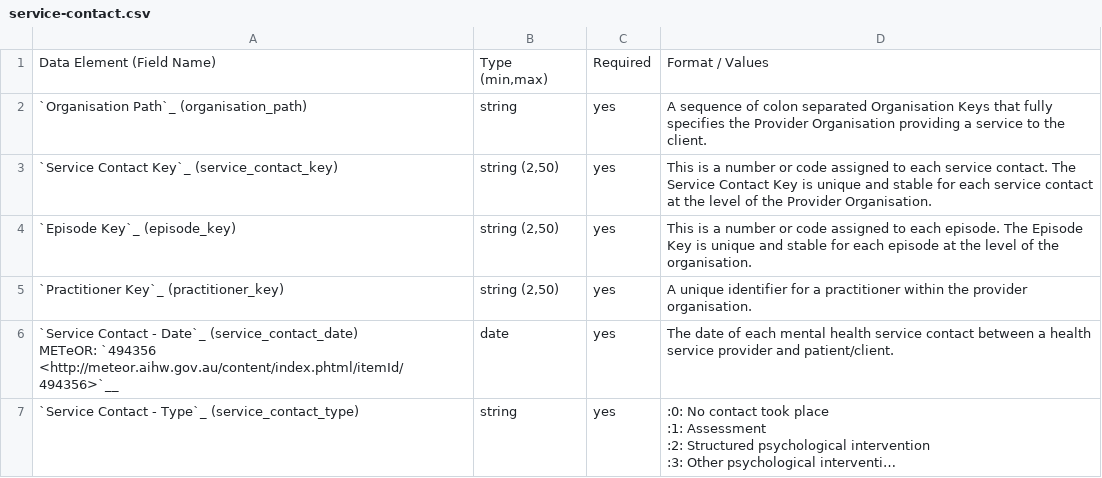
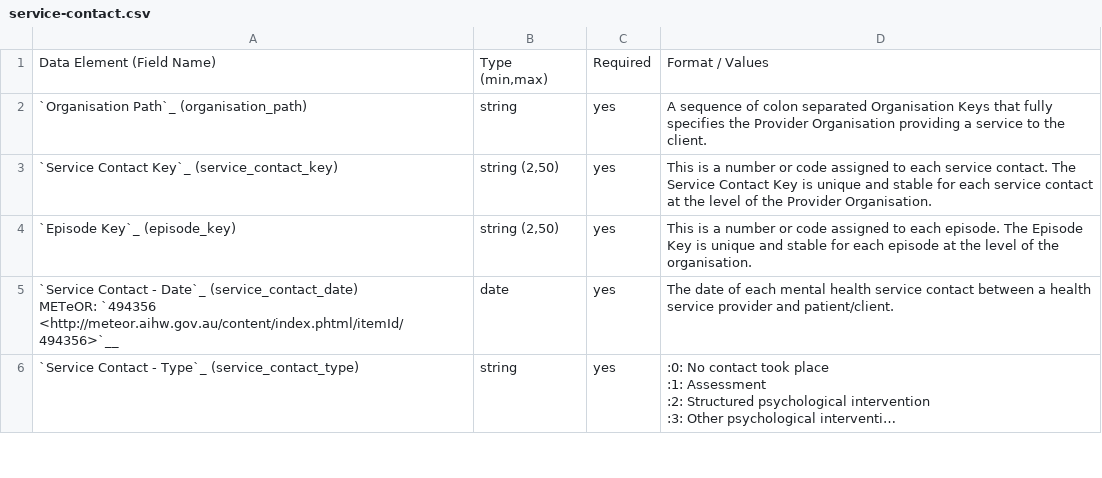
Before and after one commit to logicly-au/pmhc-mds-spec, a CSV file: doc/record/service-contact.csv, drawn as a sheet; only a part is shown; long unchanged cells end in …; the diff names each change by its address in the sheet, - before the commit and + after, or states it on an @@ line.

```diff
--- a/doc/record/service-contact.csv
+++ b/doc/record/service-contact.csv
-row 5: `Practitioner Key`_ (practitioner_key) | string (2,50) | yes | A unique identifier for a practitioner within the provider organisation.
```
Also changed, not shown: doc/record/iar-dst-measure.csv, doc/record/intake-episode.csv, 5 other files.
